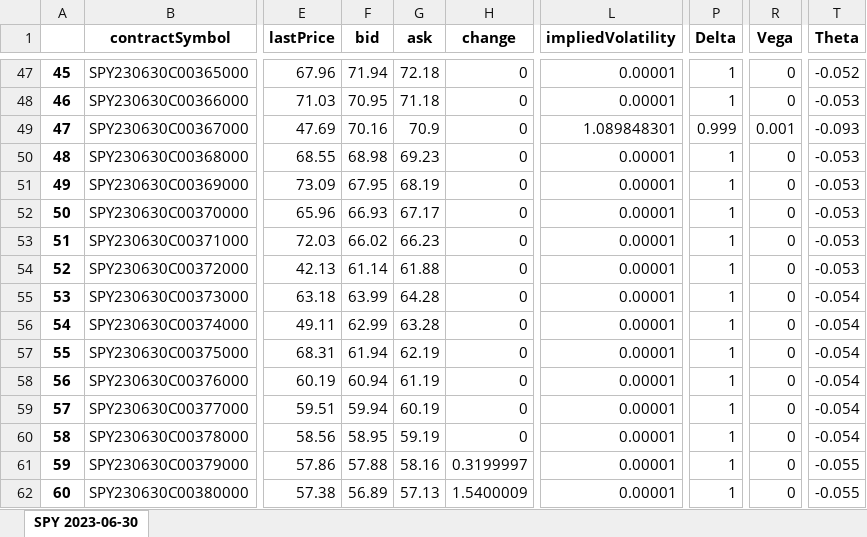
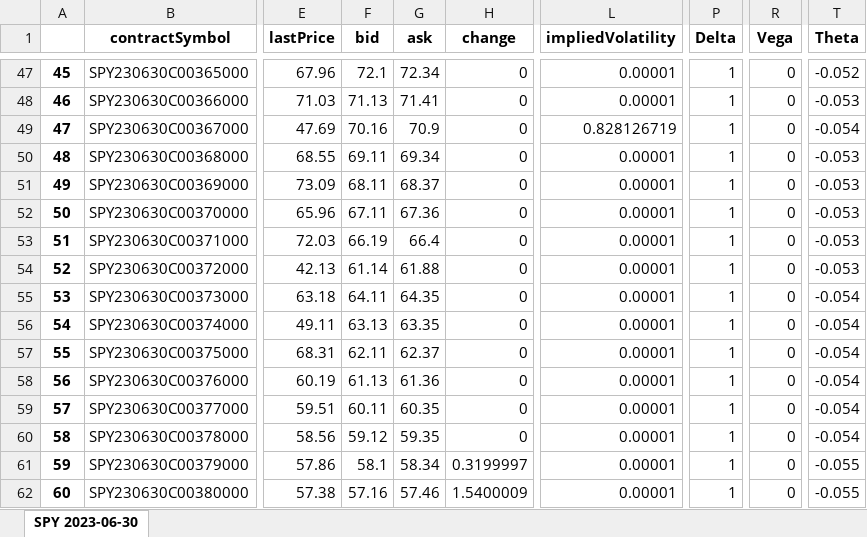
Before and after one commit to M3rcy-olu/Hedge-Fund-Behavior-Analysis, an Excel workbook: calls_output.xlsx, sheet SPY 2023-06-30, drawn as a sheet; only a part is shown, gaps mark what is left out; values as stored, in another font and other column widths than the file's, no borders; the diff covers the shown part only; the diff names each change by its address in the sheet, - before the commit and + after, or states it on an @@ line.

```diff
--- a/calls_output.xlsx (sheet SPY 2023-06-30)
+++ b/calls_output.xlsx (sheet SPY 2023-06-30)
-F47 (bid): 71.94
+F47 (bid): 72.1
-G47 (ask): 72.18
+G47 (ask): 72.34
-F48 (bid): 70.95
+F48 (bid): 71.13
-G48 (ask): 71.18
+G48 (ask): 71.41
-L49 (impliedVolatility): 1.089848301
+L49 (impliedVolatility): 0.828126719
-P49 (Delta): 0.999
+P49 (Delta): 1
-R49 (Vega): 0.001
+R49 (Vega): 0
-T49 (Theta): -0.093
+T49 (Theta): -0.054
-F50 (bid): 68.98
+F50 (bid): 69.11
-G50 (ask): 69.23
+G50 (ask): 69.34
-F51 (bid): 67.95
+F51 (bid): 68.11
-G51 (ask): 68.19
+G51 (ask): 68.37
-F52 (bid): 66.93
+F52 (bid): 67.11
-G52 (ask): 67.17
+G52 (ask): 67.36
-F53 (bid): 66.02
+F53 (bid): 66.19
-G53 (ask): 66.23
+G53 (ask): 66.4
-F55 (bid): 63.99
+F55 (bid): 64.11
-G55 (ask): 64.28
+G55 (ask): 64.35
-F56 (bid): 62.99
+F56 (bid): 63.13
-G56 (ask): 63.28
+G56 (ask): 63.35
-F57 (bid): 61.94
+F57 (bid): 62.11
-G57 (ask): 62.19
+G57 (ask): 62.37
-F58 (bid): 60.94
+F58 (bid): 61.13
-G58 (ask): 61.19
+G58 (ask): 61.36
-F59 (bid): 59.94
+F59 (bid): 60.11
-G59 (ask): 60.19
+G59 (ask): 60.35
-F60 (bid): 58.95
+F60 (bid): 59.12
-G60 (ask): 59.19
+G60 (ask): 59.35
-F61 (bid): 57.88
+F61 (bid): 58.1
-G61 (ask): 58.16
+G61 (ask): 58.34
-F62 (bid): 56.89
+F62 (bid): 57.16
-G62 (ask): 57.13
+G62 (ask): 57.46
```
Also changed, not shown: 346 edited cells elsewhere in this sheet, hpReturnData.xlsx, puts_output.xlsx, 1 other file.
